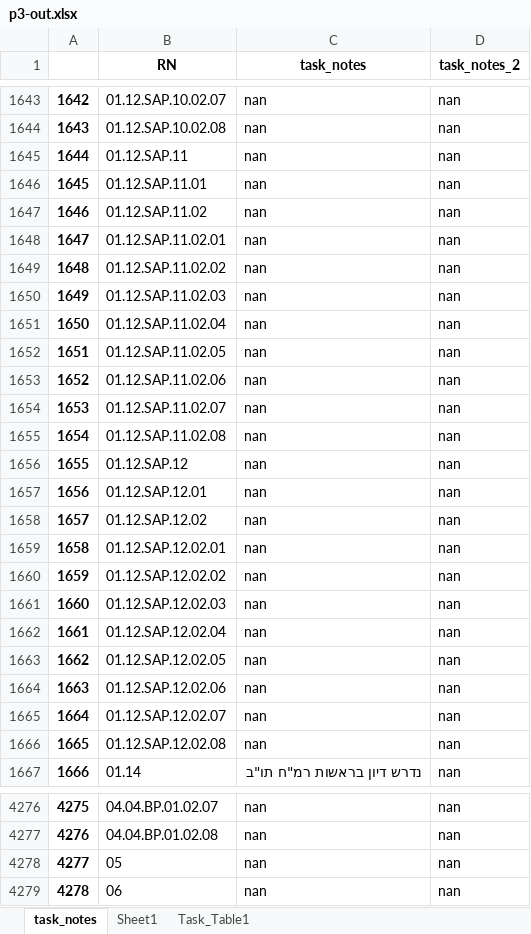
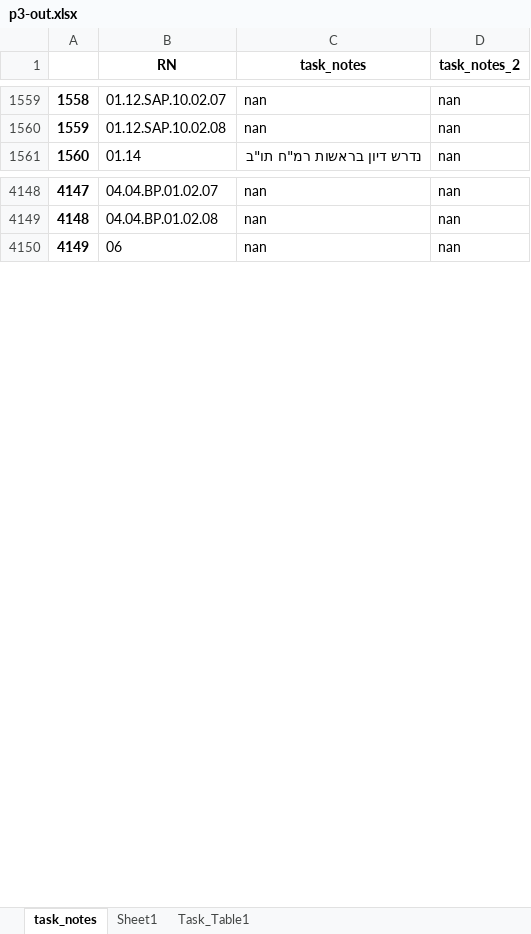
Before and after one commit to stephank007/phase3, an Excel workbook: assets/data/_out/p3-out.xlsx, sheet task_notes, drawn as a sheet; only a part is shown, gaps mark what is left out; values as stored, in another font and other column widths than the file's, no borders; removed rows and columns are numbered as before the commit, all else as after; the diff covers the shown part only; the diff names each change by its address in the sheet, - before the commit and + after, or states it on an @@ line.

```diff
--- a/assets/data/_out/p3-out.xlsx (sheet task_notes)
+++ b/assets/data/_out/p3-out.xlsx (sheet task_notes)
@@ column A renumbered between rows 51 and 4407 @@
-row 1645: 1644 | 01.12.SAP.11 | nan | nan
-row 1646: 1645 | 01.12.SAP.11.01 | nan | nan
-row 1647: 1646 | 01.12.SAP.11.02 | nan | nan
-row 1648: 1647 | 01.12.SAP.11.02.01 | nan | nan
-row 1649: 1648 | 01.12.SAP.11.02.02 | nan | nan
-row 1650: 1649 | 01.12.SAP.11.02.03 | nan | nan
-row 1651: 1650 | 01.12.SAP.11.02.04 | nan | nan
-row 1652: 1651 | 01.12.SAP.11.02.05 | nan | nan
-row 1653: 1652 | 01.12.SAP.11.02.06 | nan | nan
-row 1654: 1653 | 01.12.SAP.11.02.07 | nan | nan
-row 1655: 1654 | 01.12.SAP.11.02.08 | nan | nan
-row 1656: 1655 | 01.12.SAP.12 | nan | nan
-row 1657: 1656 | 01.12.SAP.12.01 | nan | nan
-row 1658: 1657 | 01.12.SAP.12.02 | nan | nan
-row 1659: 1658 | 01.12.SAP.12.02.01 | nan | nan
-row 1660: 1659 | 01.12.SAP.12.02.02 | nan | nan
-row 1661: 1660 | 01.12.SAP.12.02.03 | nan | nan
-row 1662: 1661 | 01.12.SAP.12.02.04 | nan | nan
-row 1663: 1662 | 01.12.SAP.12.02.05 | nan | nan
-row 1664: 1663 | 01.12.SAP.12.02.06 | nan | nan
-row 1665: 1664 | 01.12.SAP.12.02.07 | nan | nan
-row 1666: 1665 | 01.12.SAP.12.02.08 | nan | nan
-row 4278: 4277 | 05 | nan | nan
```
Also changed, not shown: 13 added rows, 117 removed rows and 1 edited cell elsewhere in this sheet, sheet Task_Table1, sheet Sheet1, assets/data/_in/requirements.xlsx, assets/data/_in/x.xlsx, 23 other files.
